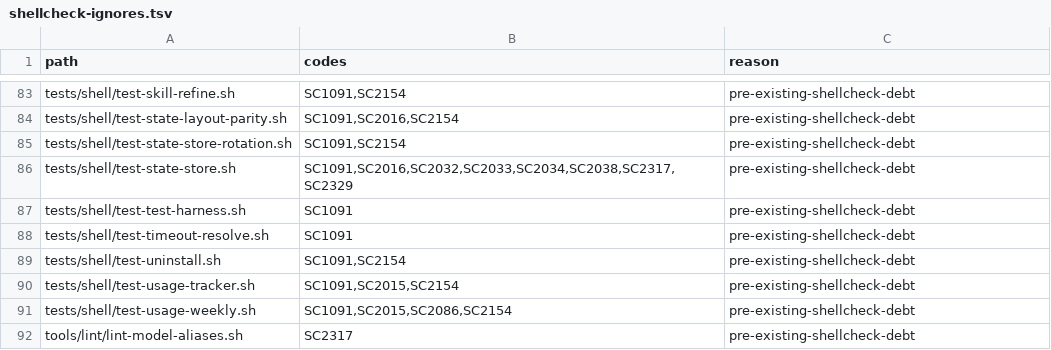
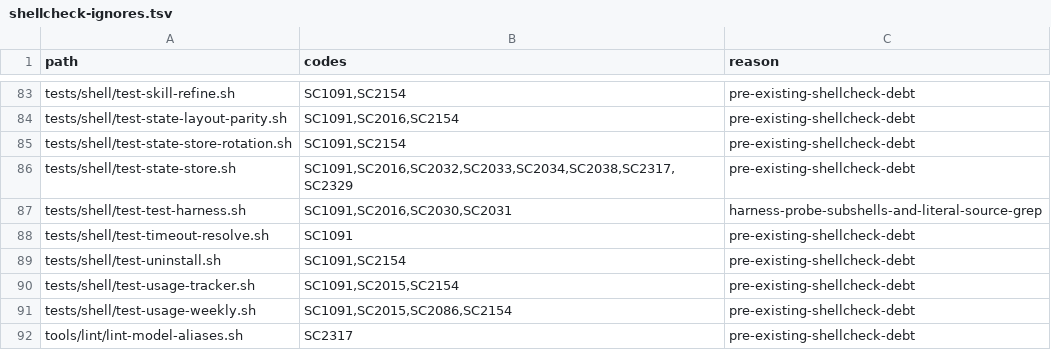
Before and after one commit to screenleon/pm-dispatch, a TSV file: tools/lint/shellcheck-ignores.tsv, drawn as a sheet; only a part is shown, gaps mark what is left out.

```diff
--- a/tools/lint/shellcheck-ignores.tsv
+++ b/tools/lint/shellcheck-ignores.tsv
@@ -86,3 +86,3 @@ tests/shell/test-state-store-rotation.sh	SC1091,SC2154	pre-existing-shellcheck-d
 tests/shell/test-state-store.sh	SC1091,SC2016,SC2032,SC2033,SC2034,SC2038,SC2317,SC2329	pre-existing-shellcheck-debt
-tests/shell/test-test-harness.sh	SC1091	pre-existing-shellcheck-debt
+tests/shell/test-test-harness.sh	SC1091,SC2016,SC2030,SC2031	harness-probe-subshells-and-literal-source-grep
 tests/shell/test-timeout-resolve.sh	SC1091	pre-existing-shellcheck-debt
```
Also changed, not shown: 1 other file.
